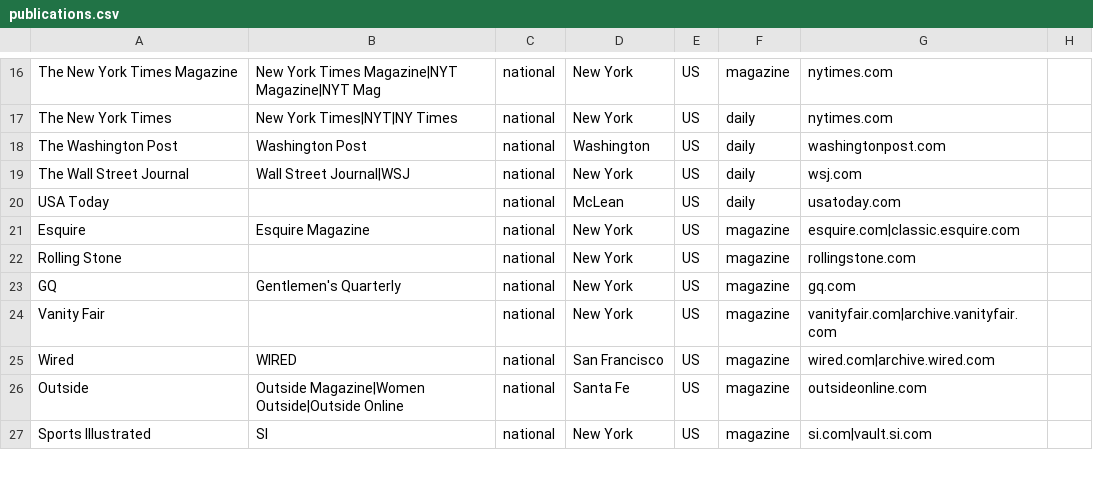
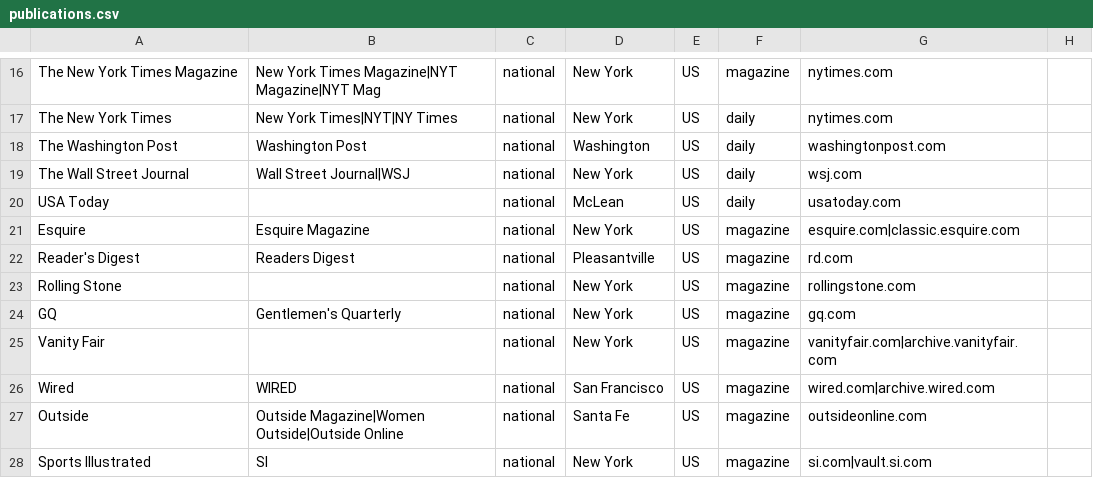
Before and after one commit to altosaar/longform-adaptations, a CSV file: data/publications.csv, drawn as a sheet; only a part is shown, gaps mark what is left out.

```diff
--- a/data/publications.csv
+++ b/data/publications.csv
@@ -21,2 +21,3 @@ USA Today,,national,McLean,US,daily,usatoday.com,
 Esquire,Esquire Magazine,national,New York,US,magazine,esquire.com|classic.esquire.com,
+Reader's Digest,Readers Digest,national,Pleasantville,US,magazine,rd.com,
 Rolling Stone,,national,New York,US,magazine,rollingstone.com,
```
Also changed, not shown: adaptations.csv, data/overrides.csv, 3 other files.
